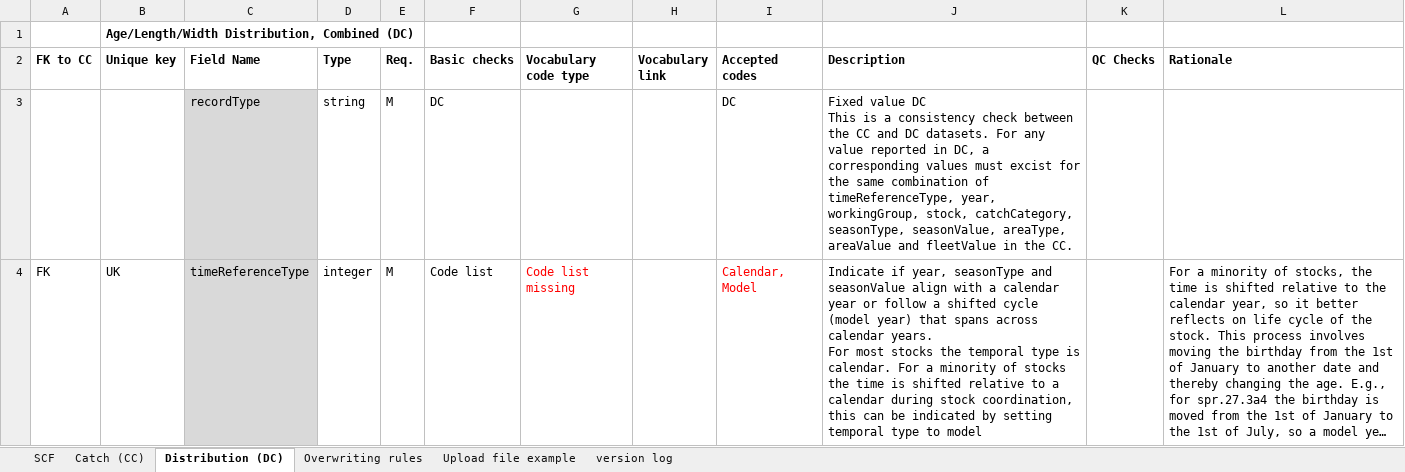
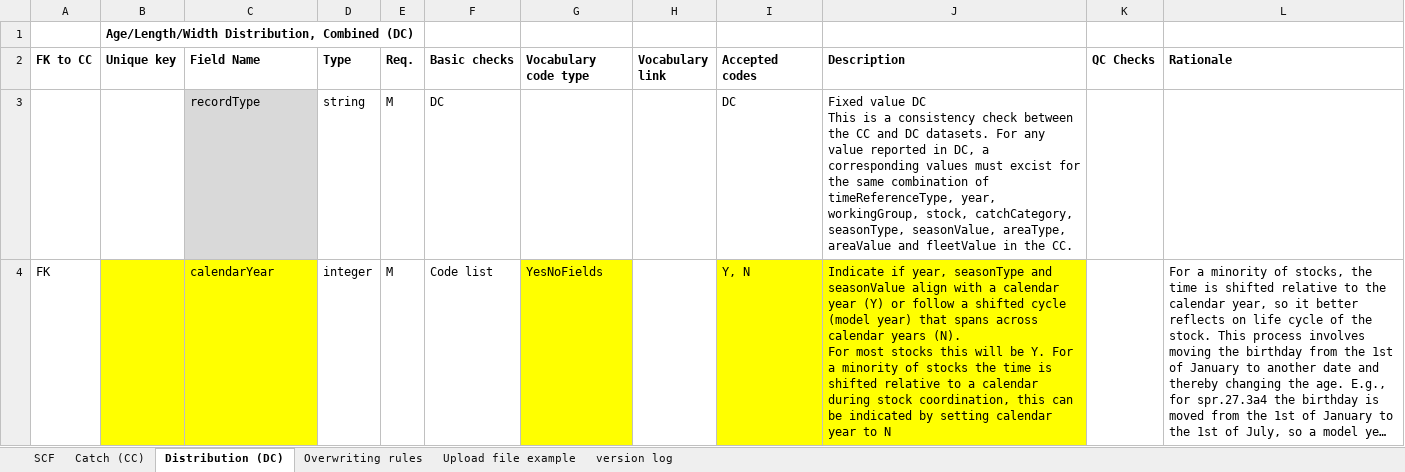
Before and after one commit to ices-tools-dev/RDBESstockCoord, an Excel workbook: WGRDBESstockCoord/format/SCF/SCF_v2.xlsx, sheet Distribution (DC), drawn as a sheet; only a part is shown; long unchanged cells end in …; values as stored, in another font and other column widths than the file's, no borders; ↵ is a line break in a cell; the diff covers the shown part only; the diff names each change by its address in the sheet, - before the commit and + after, or states it on an @@ line.

Commit message:
Update SCF_v2.xlsx
Updated variables relating to model / calendar year.

```diff
--- a/WGRDBESstockCoord/format/SCF/SCF_v2.xlsx (sheet Distribution (DC))
+++ b/WGRDBESstockCoord/format/SCF/SCF_v2.xlsx (sheet Distribution (DC))
-B4 (Unique key): UK
+B4 (Unique key): (empty)
-B4 fill: none
+B4 fill: #FFFF00
-C4 (Field Name): timeReferenceType
+C4 (Field Name): calendarYear
-C4 fill: #D9D9D9
+C4 fill: #FFFF00
-G4 (Vocabulary code type): Code list missing
+G4 (Vocabulary code type): YesNoFields
@@ G4 fill: none → #FFFF00, text colour: #FF0000 → black @@
-I4 (Accepted codes): Calendar, Model
+I4 (Accepted codes): Y, N
-I4:J4 fill: none
+I4:J4 fill: #FFFF00
-I4 text colour: #FF0000
+I4 text colour: black
-J4 (Description): …calendar year or follow a shifted cycle (model year) that spans across calendar years. ↵ For most stocks the temporal type is calendar. For a minority of stocks the time is shifted relative to a calendar during stock coordination, this can be indicated by setting temporal type to model
+J4 (Description): …calendar year (Y) or follow a shifted cycle (model year) that spans across calendar years (N). ↵ For most stocks this will be Y. For a minority of stocks the time is shifted relative to a calendar during stock coordination, this can be indicated by setting calendar year to N
```
Also changed, not shown: 1 added row elsewhere in this sheet, sheet Catch (CC).
